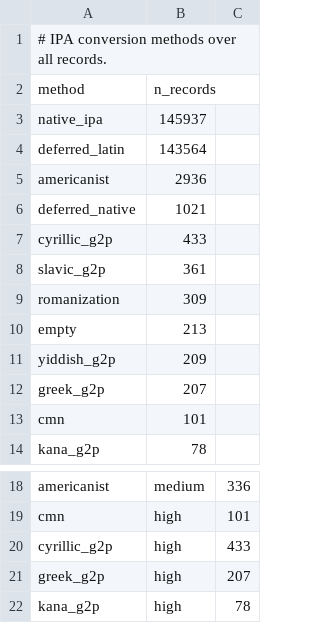
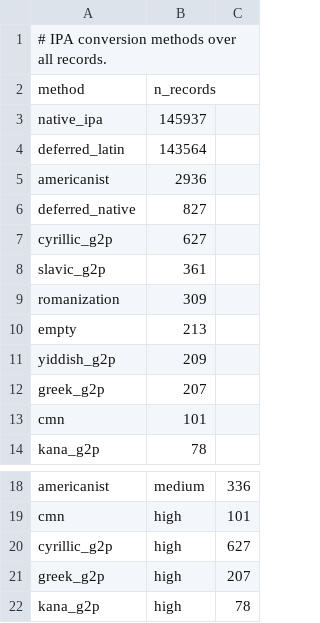
Before and after one commit to pebblebed/swadesh, a TSV file: metadata/ipa_conversion_summary.tsv, drawn as a sheet; only a part is shown, gaps mark what is left out.

```diff
--- a/metadata/ipa_conversion_summary.tsv
+++ b/metadata/ipa_conversion_summary.tsv
@@ -5,4 +5,4 @@ deferred_latin	143564
 americanist	2936
-deferred_native	1021
-cyrillic_g2p	433
+deferred_native	827
+cyrillic_g2p	627
 slavic_g2p	361
@@ -19,3 +19,3 @@ americanist	medium	336
 cmn	high	101
-cyrillic_g2p	high	433
+cyrillic_g2p	high	627
 greek_g2p	high	207
```
Also changed, not shown: metadata/ipa_features_summary.tsv, metadata/ipa_segment_inventory.tsv, 4 other files.
